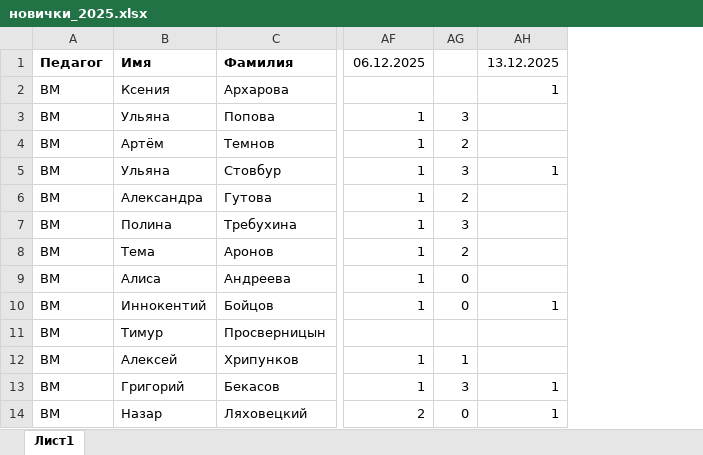
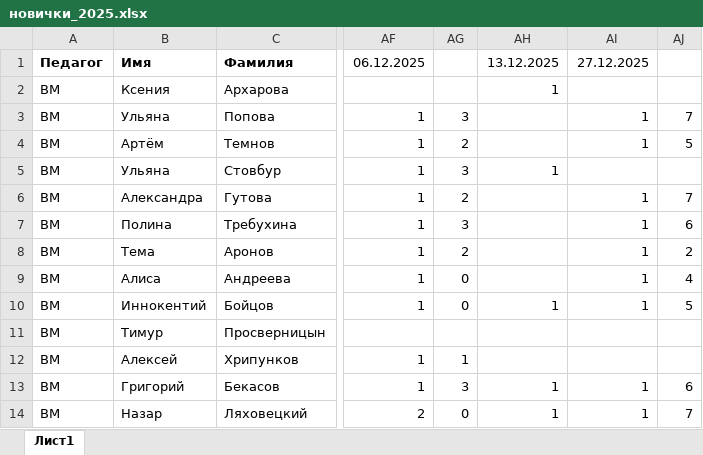
Before and after one commit to polydora/Lab-processings, an Excel workbook: Рабочие материалы/Реальные группы 2025-2026/новички_2025.xlsx, sheet Лист1, drawn as a sheet; only a part is shown, gaps mark what is left out; values as stored, in another font and other column widths than the file's, no borders; the diff names each change by its address in the sheet, - before the commit and + after, or states it on an @@ line.

```diff
--- a/Рабочие материалы/Реальные группы 2025-2026/новички_2025.xlsx (sheet Лист1)
+++ b/Рабочие материалы/Реальные группы 2025-2026/новички_2025.xlsx (sheet Лист1)
+column AI, rows 1-14: 27.12.2025 |  | 1 | 1 |  | 1 | 1 | 1 | 1 | 1 |  |  | 1 | 1
+column AJ, rows 3-14: 7 | 5 |  | 7 | 6 | 2 | 4 | 5 |  |  | 6 | 7
```
Also changed, not shown: 1 other file.
